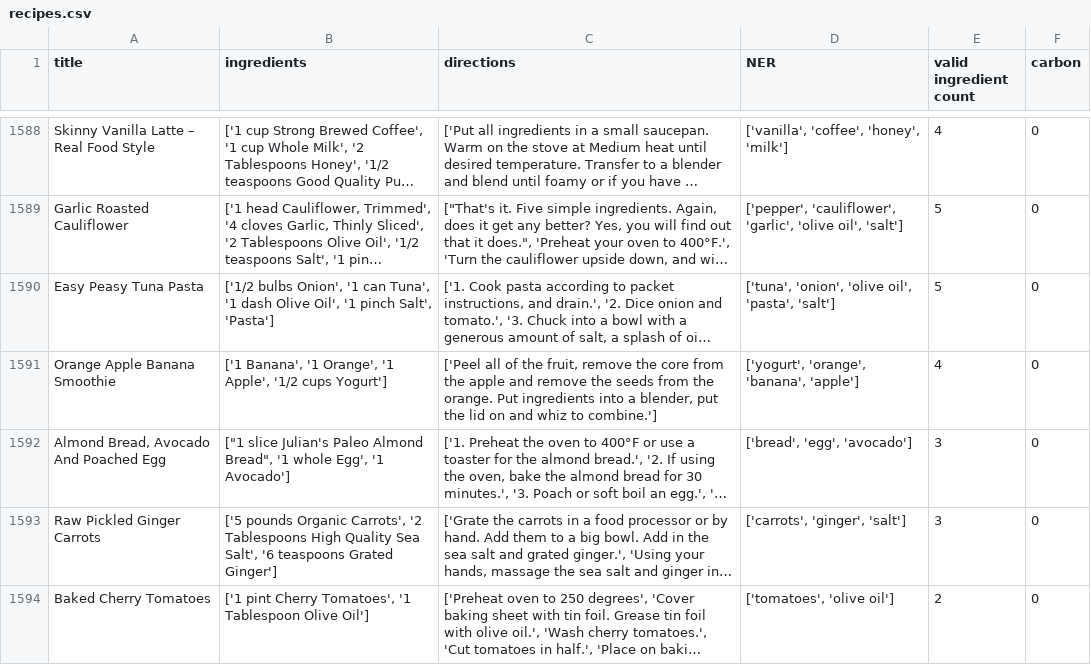
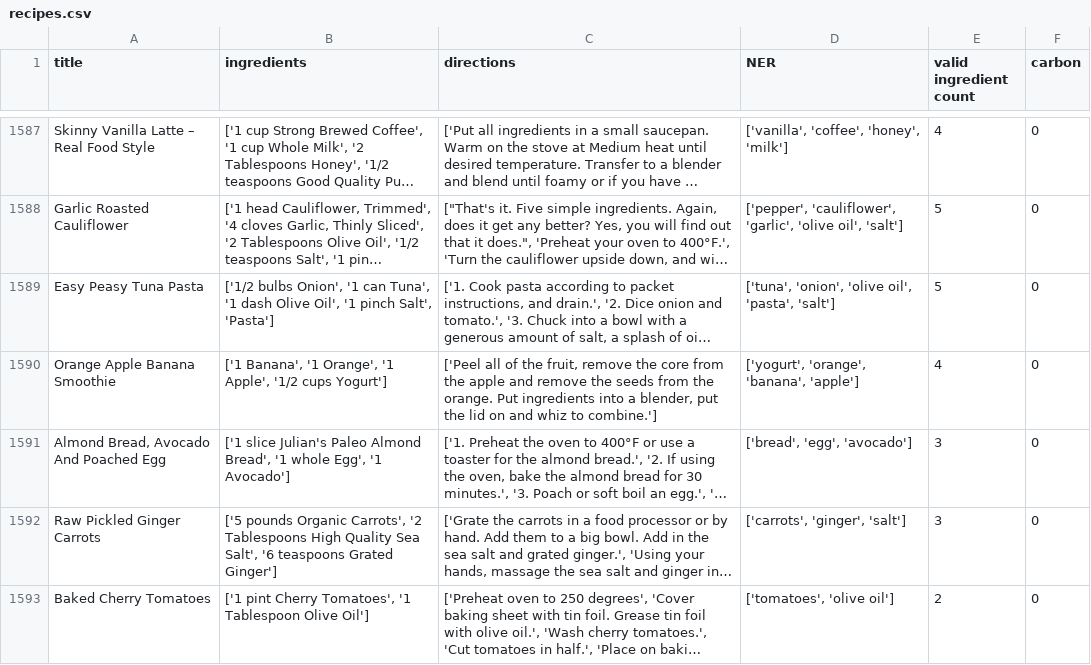
Before and after one commit to sarahhe05/CirFinCREATE, a CSV file: recipes.csv, drawn as a sheet; only a part is shown, gaps mark what is left out; long unchanged cells end in …; addresses are those after the commit; the diff covers the shown part only; the diff names each change by its address in the sheet, - before the commit and + after, or states it on an @@ line.

```diff
--- a/recipes.csv
+++ b/recipes.csv
-B1591 (ingredients): ["1 slice Julian's Paleo Almond Bread", '1 whole…
+B1591 (ingredients): ['1 slice Julian's Paleo Almond Bread', '1 whole…
```
Also changed, not shown: 1 removed row and 78 edited cells elsewhere in this file, ingredients.csv, 3 other files.
